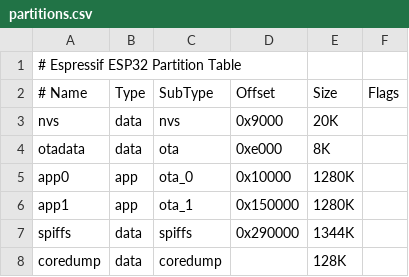
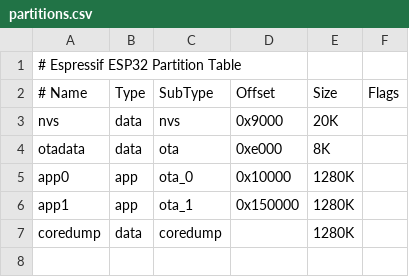
Before and after one commit to AlexanderWingard/pump-be, a CSV file: partitions.csv, drawn as a sheet.

```diff
--- a/partitions.csv
+++ b/partitions.csv
@@ -6,3 +6,2 @@ app0,app,ota_0,0x10000,1280K,
 app1,app,ota_1,0x150000,1280K,
-spiffs,data,spiffs,0x290000,1344K,
-coredump, data, coredump,,128K
+coredump, data, coredump,,1280K
```
Also changed, not shown: 2 other files.
